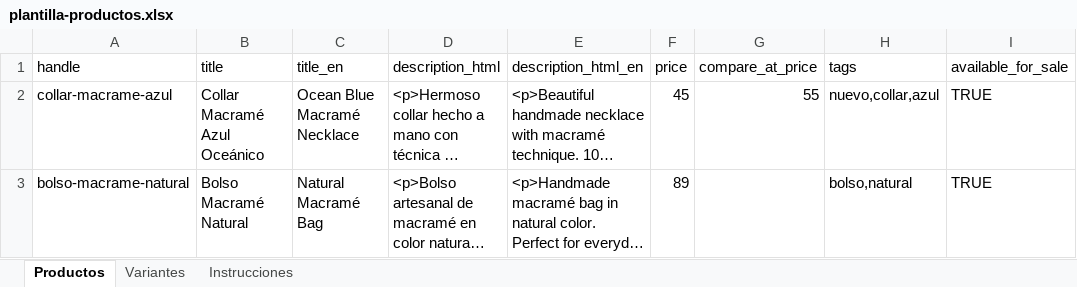
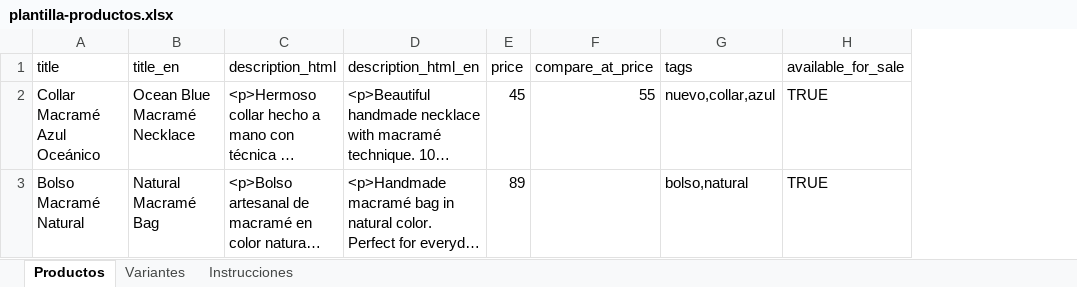
Before and after one commit to mperedwa/son-de-nudos, an Excel workbook: templates/plantilla-productos.xlsx, sheet Productos, drawn as a sheet; only a part is shown; long unchanged cells end in …; values as stored, in another font and other column widths than the file's, no borders; the diff names each change by its address in the sheet, - before the commit and + after, or states it on an @@ line.

```diff
--- a/templates/plantilla-productos.xlsx (sheet Productos)
+++ b/templates/plantilla-productos.xlsx (sheet Productos)
-column A (handle), rows 2-3: collar-macrame-azul | bolso-macrame-natural
```
Also changed, not shown: sheet Instrucciones, sheet Variantes, 4 other files.
